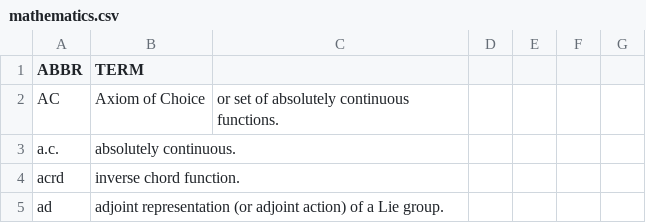
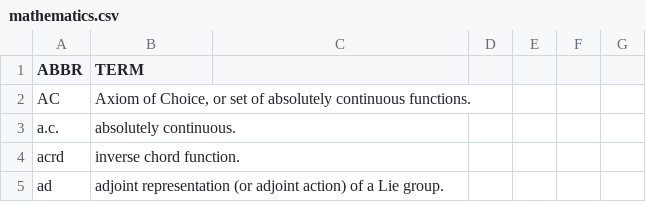
Before and after one commit to fleschutz/PowerShell, a CSV file: Data/Abbr/mathematics.csv, drawn as a sheet; only a part is shown.

Commit message:
Update mathematics.csv

```diff
--- a/Data/Abbr/mathematics.csv
+++ b/Data/Abbr/mathematics.csv
@@ -1,3 +1,3 @@
 ABBR,TERM
-AC,Axiom of Choice, or set of absolutely continuous functions.
+AC,"Axiom of Choice, or set of absolutely continuous functions."
 a.c.,absolutely continuous.
```
